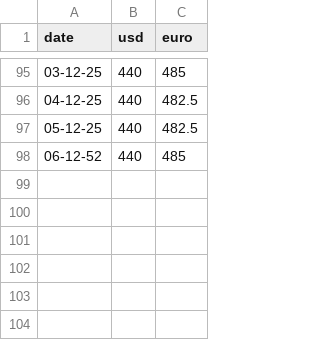
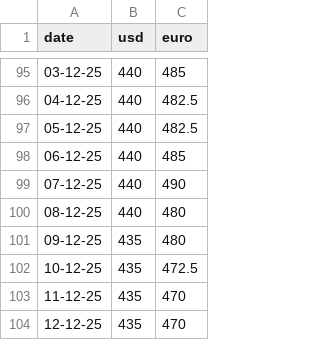
Before and after one commit to FabianCabreraD/Proyecto-ICD, a CSV file: data/precio_compra.csv, drawn as a sheet; only a part is shown, gaps mark what is left out.

Commit message:
Valores agregados

```diff
--- a/data/precio_compra.csv
+++ b/data/precio_compra.csv
@@ -97,2 +97,8 @@ date,usd,euro
 05-12-25,440,482.5
-06-12-52,440,485
+06-12-25,440,485
+07-12-25,440,490
+08-12-25,440,480
+09-12-25,435,480
+10-12-25,435,472.5
+11-12-25,435,470
+12-12-25,435,470
```
